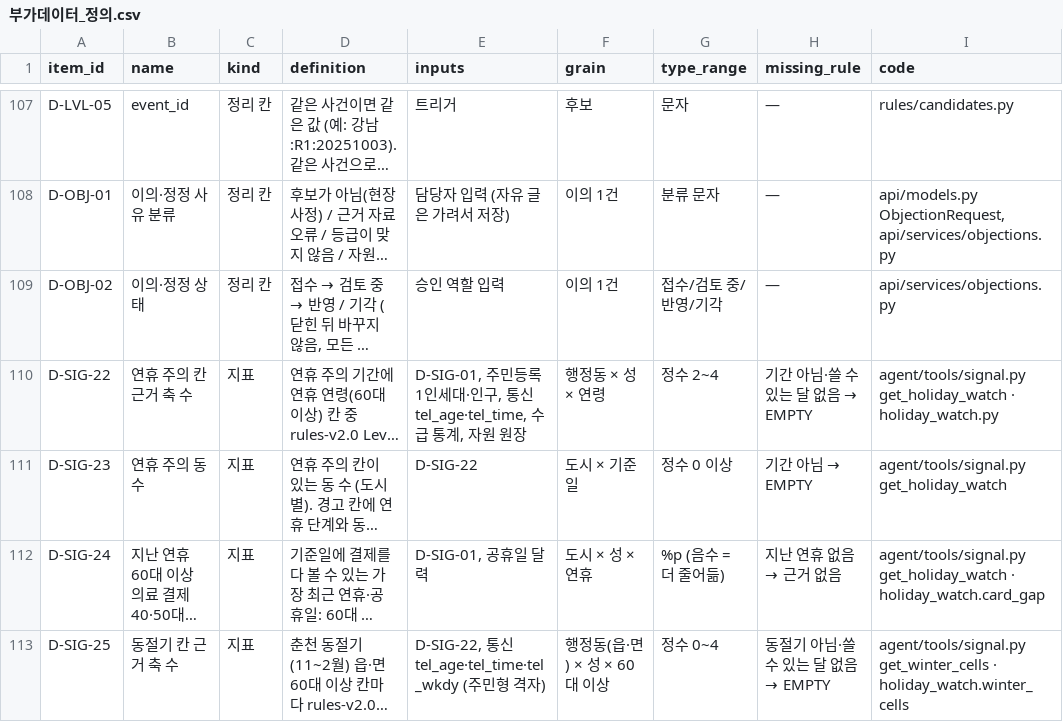
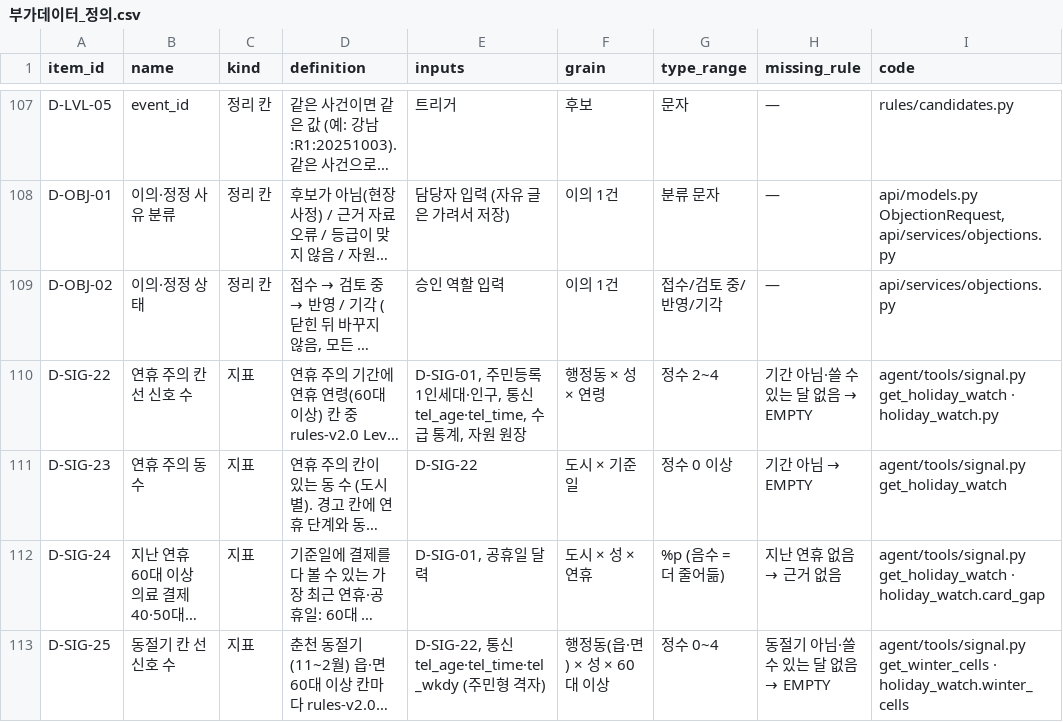
Before and after one commit to taeyeon715/BigDataContest_social-isolation-LINK-Radar, a CSV file: docs/부가데이터_정의.csv, drawn as a sheet; only a part is shown, gaps mark what is left out; long unchanged cells end in …; the diff names each change by its address in the sheet, - before the commit and + after, or states it on an @@ line.

Commit message:
화면·보고서 문장을 평이하게, 웹에 연휴 주의 블록 추가, README 캡처를 rules-v2.0 화면으로 교체
- 등급 사유: '선 축 H+C+S + 예정된 트리거(...)' 대신 '남녀 60대 이상 Level 3(행동 고립, 카드 결제 공백, ...). 점검 시점: ...'
  Level 2·1 에는 Level 3가 아닌 이유를 한 줄로
- 연휴 블록 근거 줄을 실제 값으로 (지난 연휴 카드 값, 주의 칸에 실제로 선 공공 자료)
- 현황·후보 상세·인쇄 보고서에 연휴 주의 블록, 현황 규칙 판 표시 rules-v2.0, 시연 바로가기 날짜 갱신
- 춘천 경로당에 강남 출처 설명이 붙던 것 수정 (보호 자원 설명을 도시별로)
- 시험 누출 수정: test_t1_5 가 LINKRADAR_RULES=v1.1 을 남기던 것을 되돌리고, v2.0 경보 기준으로 기대값 2개 갱신
- 핵심 파일(levels_v2, holiday_watch, v2_levels, nodes 연휴·동절기) docstring 정리

```diff
--- a/docs/부가데이터_정의.csv
+++ b/docs/부가데이터_정의.csv
-B110 (name): 연휴 주의 칸 근거 축 수
+B110 (name): 연휴 주의 칸 선 신호 수
-B113 (name): 동절기 칸 근거 축 수
+B113 (name): 동절기 칸 선 신호 수
```
Also changed, not shown: 31 other files.
